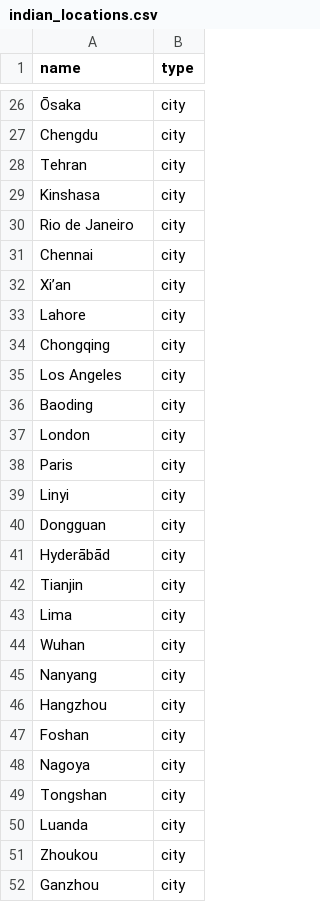
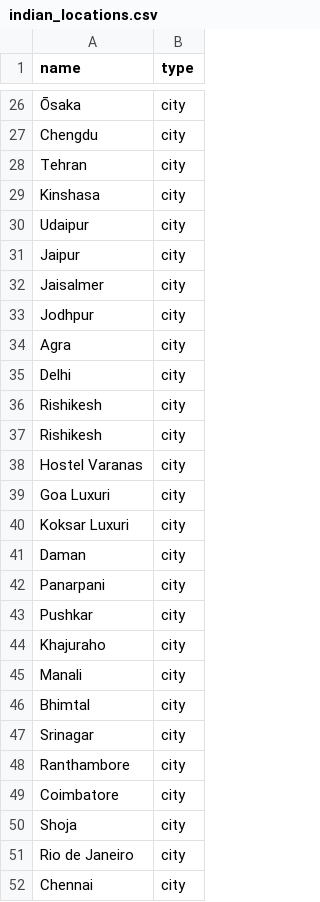
Before and after one commit to SuvratZZZ/Formi_task, a CSV file: data/indian_locations.csv, drawn as a sheet; only a part is shown, gaps mark what is left out; the shorter side is filled out with more unchanged rows.

Commit message:
update data

```diff
--- a/data/indian_locations.csv
+++ b/data/indian_locations.csv
@@ -29,2 +29,23 @@ Tehran,city
 Kinshasa,city
+Udaipur,city
+Jaipur,city
+Jaisalmer,city
+Jodhpur,city
+Agra,city
+Delhi,city
+Rishikesh ,city
+Rishikesh,city
+Hostel Varanas,city
+Goa Luxuri,city
+Koksar Luxuri,city
+Daman,city
+Panarpani,city
+Pushkar,city
+Khajuraho,city
+Manali,city
+Bhimtal ,city
+Srinagar,city
+Ranthambore ,city
+Coimbatore,city
+Shoja,city
 Rio de Janeiro,city
```
Also changed, not shown: 1 other file.
